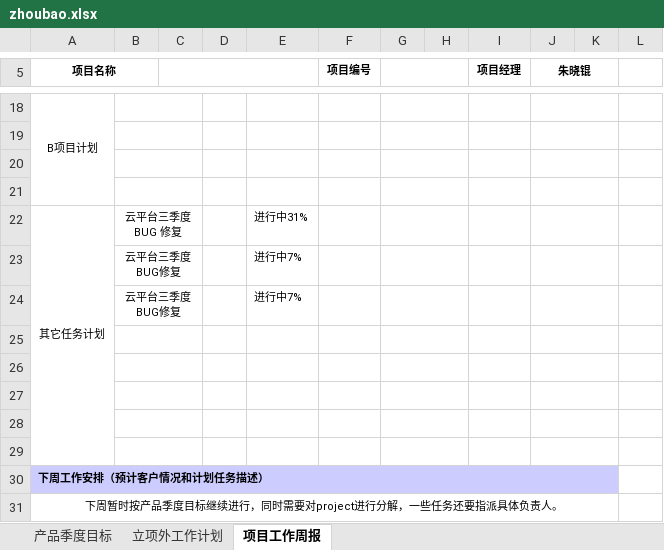
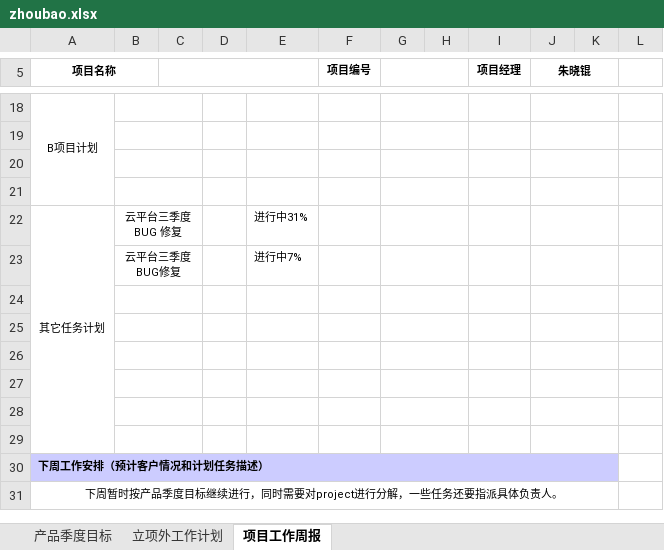
Before and after one commit to baozhong1010/zhoubao, an Excel workbook: mysite/zhoubao.xlsx, sheet 项目工作周报, drawn as a sheet; only a part is shown, gaps mark what is left out; values as stored, in another font and other column widths than the file's, no borders; the diff names each change by its address in the sheet, - before the commit and + after, or states it on an @@ line.

```diff
--- a/mysite/zhoubao.xlsx (sheet 项目工作周报)
+++ b/mysite/zhoubao.xlsx (sheet 项目工作周报)
-row 24:  | 云平台三季度BUG修复 |  |  | 进行中7%
+row 24: (empty)
```
Also changed, not shown: 2 other files.
